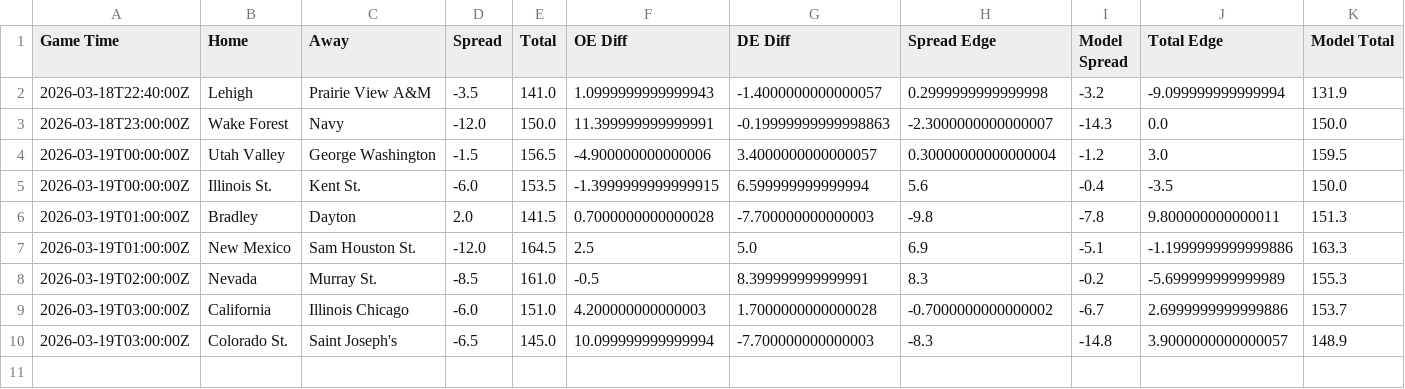
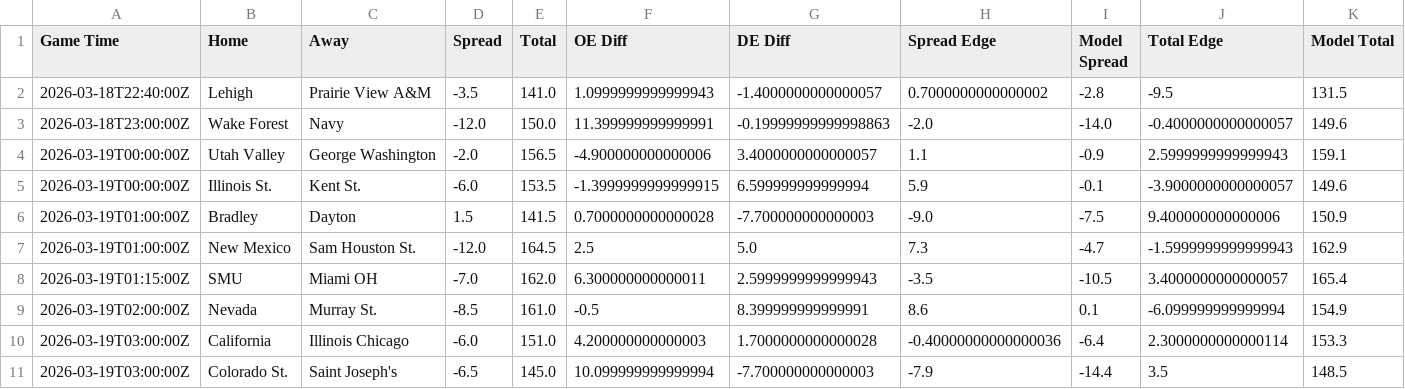
Before and after one commit to reedhale15-gif/cbb_model_v4, a CSV file: data/engine.csv, drawn as a sheet.

Commit message:
Fix Miami OH schedule matchup

```diff
--- a/data/engine.csv
+++ b/data/engine.csv
@@ -1,10 +1,11 @@
 Game Time,Home,Away,Spread,Total,OE Diff,DE Diff,Spread Edge,Model Spread,Total Edge,Model Total
-2026-03-18T22:40:00Z,Lehigh,Prairie View A&M,-3.5,141.0,1.0999999999999943,-1.4000000000000057,0.2999999999999998,-3.2,-9.099999999999994,131.9
-2026-03-18T23:00:00Z,Wake Forest,Navy,-12.0,150.0,11.399999999999991,-0.19999999999998863,-2.3000000000000007,-14.3,0.0,150.0
-2026-03-19T00:00:00Z,Utah Valley,George Washington,-1.5,156.5,-4.900000000000006,3.4000000000000057,0.30000000000000004,-1.2,3.0,159.5
-2026-03-19T00:00:00Z,Illinois St.,Kent St.,-6.0,153.5,-1.3999999999999915,6.599999999999994,5.6,-0.4,-3.5,150.0
-2026-03-19T01:00:00Z,Bradley,Dayton,2.0,141.5,0.7000000000000028,-7.700000000000003,-9.8,-7.8,9.800000000000011,151.3
-2026-03-19T01:00:00Z,New Mexico,Sam Houston St.,-12.0,164.5,2.5,5.0,6.9,-5.1,-1.1999999999999886,163.3
-2026-03-19T02:00:00Z,Nevada,Murray St.,-8.5,161.0,-0.5,8.399999999999991,8.3,-0.2,-5.699999999999989,155.3
-2026-03-19T03:00:00Z,California,Illinois Chicago,-6.0,151.0,4.200000000000003,1.7000000000000028,-0.7000000000000002,-6.7,2.6999999999999886,153.7
-2026-03-19T03:00:00Z,Colorado St.,Saint Joseph's,-6.5,145.0,10.099999999999994,-7.700000000000003,-8.3,-14.8,3.9000000000000057,148.9
+2026-03-18T22:40:00Z,Lehigh,Prairie View A&M,-3.5,141.0,1.0999999999999943,-1.4000000000000057,0.7000000000000002,-2.8,-9.5,131.5
+2026-03-18T23:00:00Z,Wake Forest,Navy,-12.0,150.0,11.399999999999991,-0.19999999999998863,-2.0,-14.0,-0.4000000000000057,149.6
+2026-03-19T00:00:00Z,Utah Valley,George Washington,-2.0,156.5,-4.900000000000006,3.4000000000000057,1.1,-0.9,2.5999999999999943,159.1
+2026-03-19T00:00:00Z,Illinois St.,Kent St.,-6.0,153.5,-1.3999999999999915,6.599999999999994,5.9,-0.1,-3.9000000000000057,149.6
+2026-03-19T01:00:00Z,Bradley,Dayton,1.5,141.5,0.7000000000000028,-7.700000000000003,-9.0,-7.5,9.400000000000006,150.9
+2026-03-19T01:00:00Z,New Mexico,Sam Houston St.,-12.0,164.5,2.5,5.0,7.3,-4.7,-1.5999999999999943,162.9
+2026-03-19T01:15:00Z,SMU,Miami OH,-7.0,162.0,6.300000000000011,2.5999999999999943,-3.5,-10.5,3.4000000000000057,165.4
+2026-03-19T02:00:00Z,Nevada,Murray St.,-8.5,161.0,-0.5,8.399999999999991,8.6,0.1,-6.099999999999994,154.9
+2026-03-19T03:00:00Z,California,Illinois Chicago,-6.0,151.0,4.200000000000003,1.7000000000000028,-0.40000000000000036,-6.4,2.3000000000000114,153.3
+2026-03-19T03:00:00Z,Colorado St.,Saint Joseph's,-6.5,145.0,10.099999999999994,-7.700000000000003,-7.9,-14.4,3.5,148.5
```
Also changed, not shown: data/bart_schedule_clean.csv, data/projections.csv, 3 other files.
